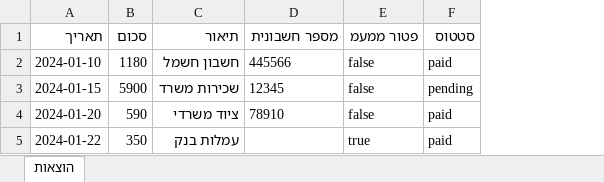
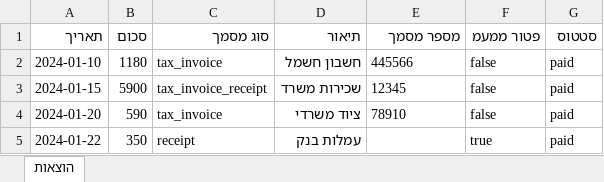
Before and after one commit to liatbenshai/kaspit, an Excel workbook: public/templates/expenses-template.xlsx, sheet הוצאות, drawn as a sheet; values as stored, in another font and other column widths than the file's, no borders; addresses are those after the commit; the diff names each change by its address in the sheet, - before the commit and + after, or states it on an @@ line.

```diff
--- a/public/templates/expenses-template.xlsx (sheet הוצאות)
+++ b/public/templates/expenses-template.xlsx (sheet הוצאות)
+column C (סוג מסמך), rows 2-5: tax_invoice | tax_invoice_receipt | tax_invoice | receipt
-E1: מספר חשבונית
+E1: מספר מסמך
-G3 (סטטוס): pending
+G3 (סטטוס): paid
```
Also changed, not shown: public/templates/income-template.xlsx, 3 other files.
